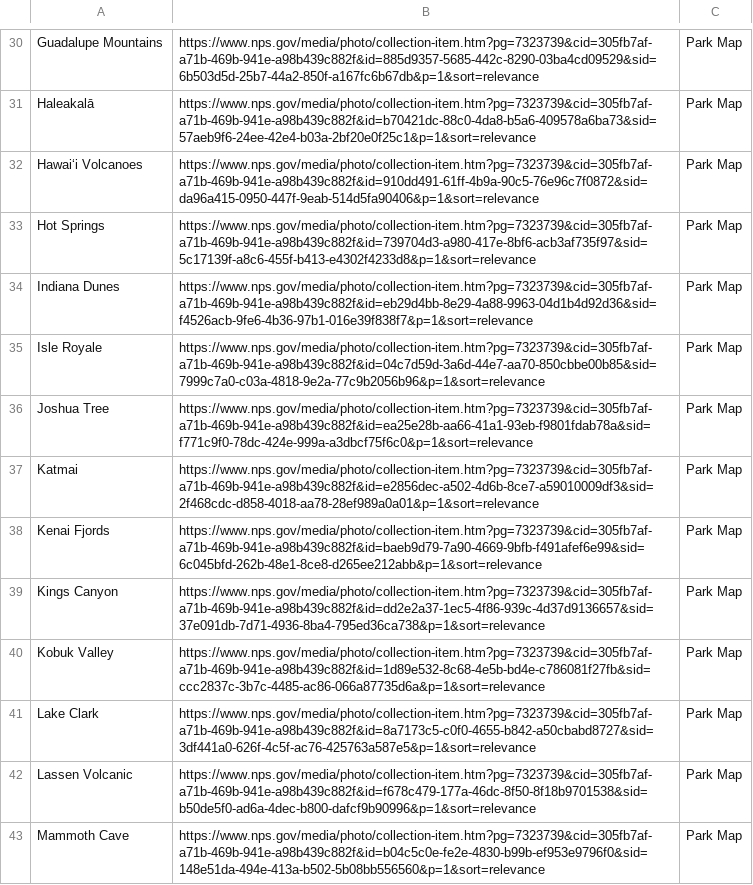
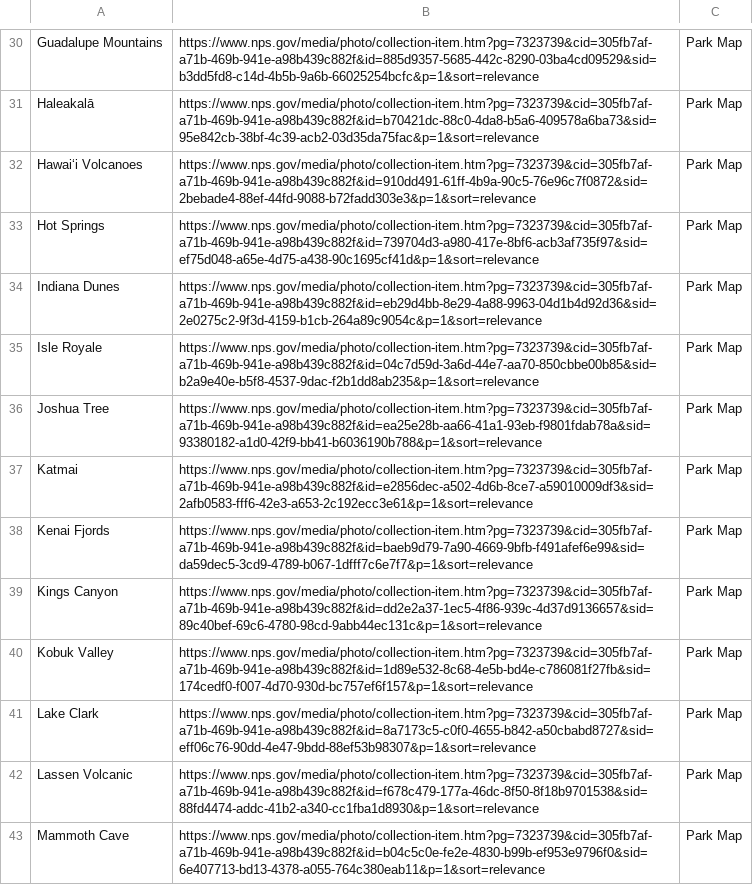
Before and after one commit to asumner1/parks-app-selenium, a CSV file: park_maps.csv, drawn as a sheet; only a part is shown, gaps mark what is left out; the diff covers the shown part only; the diff names each change by its address in the sheet, - before the commit and + after, or states it on an @@ line.

```diff
--- a/park_maps.csv
+++ b/park_maps.csv
-B30: https://www.nps.gov/media/photo/collection-item.htm?pg=7323739&cid=305fb7af-a71b-469b-941e-a98b439c882f&id=885d9357-5685-442c-8290-03ba4cd09529&sid=6b503d5d-25b7-44a2-850f-a167fc6b67db&p=1&sort=relevance
+B30: https://www.nps.gov/media/photo/collection-item.htm?pg=7323739&cid=305fb7af-a71b-469b-941e-a98b439c882f&id=885d9357-5685-442c-8290-03ba4cd09529&sid=b3dd5fd8-c14d-4b5b-9a6b-66025254bcfc&p=1&sort=relevance
-B31: https://www.nps.gov/media/photo/collection-item.htm?pg=7323739&cid=305fb7af-a71b-469b-941e-a98b439c882f&id=b70421dc-88c0-4da8-b5a6-409578a6ba73&sid=57aeb9f6-24ee-42e4-b03a-2bf20e0f25c1&p=1&sort=relevance
+B31: https://www.nps.gov/media/photo/collection-item.htm?pg=7323739&cid=305fb7af-a71b-469b-941e-a98b439c882f&id=b70421dc-88c0-4da8-b5a6-409578a6ba73&sid=95e842cb-38bf-4c39-acb2-03d35da75fac&p=1&sort=relevance
-B32: https://www.nps.gov/media/photo/collection-item.htm?pg=7323739&cid=305fb7af-a71b-469b-941e-a98b439c882f&id=910dd491-61ff-4b9a-90c5-76e96c7f0872&sid=da96a415-0950-447f-9eab-514d5fa90406&p=1&sort=relevance
+B32: https://www.nps.gov/media/photo/collection-item.htm?pg=7323739&cid=305fb7af-a71b-469b-941e-a98b439c882f&id=910dd491-61ff-4b9a-90c5-76e96c7f0872&sid=2bebade4-88ef-44fd-9088-b72fadd303e3&p=1&sort=relevance
-B33: https://www.nps.gov/media/photo/collection-item.htm?pg=7323739&cid=305fb7af-a71b-469b-941e-a98b439c882f&id=739704d3-a980-417e-8bf6-acb3af735f97&sid=5c17139f-a8c6-455f-b413-e4302f4233d8&p=1&sort=relevance
+B33: https://www.nps.gov/media/photo/collection-item.htm?pg=7323739&cid=305fb7af-a71b-469b-941e-a98b439c882f&id=739704d3-a980-417e-8bf6-acb3af735f97&sid=ef75d048-a65e-4d75-a438-90c1695cf41d&p=1&sort=relevance
-B34: https://www.nps.gov/media/photo/collection-item.htm?pg=7323739&cid=305fb7af-a71b-469b-941e-a98b439c882f&id=eb29d4bb-8e29-4a88-9963-04d1b4d92d36&sid=f4526acb-9fe6-4b36-97b1-016e39f838f7&p=1&sort=relevance
+B34: https://www.nps.gov/media/photo/collection-item.htm?pg=7323739&cid=305fb7af-a71b-469b-941e-a98b439c882f&id=eb29d4bb-8e29-4a88-9963-04d1b4d92d36&sid=2e0275c2-9f3d-4159-b1cb-264a89c9054c&p=1&sort=relevance
-B35: https://www.nps.gov/media/photo/collection-item.htm?pg=7323739&cid=305fb7af-a71b-469b-941e-a98b439c882f&id=04c7d59d-3a6d-44e7-aa70-850cbbe00b85&sid=7999c7a0-c03a-4818-9e2a-77c9b2056b96&p=1&sort=relevance
+B35: https://www.nps.gov/media/photo/collection-item.htm?pg=7323739&cid=305fb7af-a71b-469b-941e-a98b439c882f&id=04c7d59d-3a6d-44e7-aa70-850cbbe00b85&sid=b2a9e40e-b5f8-4537-9dac-f2b1dd8ab235&p=1&sort=relevance
-B36: https://www.nps.gov/media/photo/collection-item.htm?pg=7323739&cid=305fb7af-a71b-469b-941e-a98b439c882f&id=ea25e28b-aa66-41a1-93eb-f9801fdab78a&sid=f771c9f0-78dc-424e-999a-a3dbcf75f6c0&p=1&sort=relevance
+B36: https://www.nps.gov/media/photo/collection-item.htm?pg=7323739&cid=305fb7af-a71b-469b-941e-a98b439c882f&id=ea25e28b-aa66-41a1-93eb-f9801fdab78a&sid=93380182-a1d0-42f9-bb41-b6036190b788&p=1&sort=relevance
-B37: https://www.nps.gov/media/photo/collection-item.htm?pg=7323739&cid=305fb7af-a71b-469b-941e-a98b439c882f&id=e2856dec-a502-4d6b-8ce7-a59010009df3&sid=2f468cdc-d858-4018-aa78-28ef989a0a01&p=1&sort=relevance
+B37: https://www.nps.gov/media/photo/collection-item.htm?pg=7323739&cid=305fb7af-a71b-469b-941e-a98b439c882f&id=e2856dec-a502-4d6b-8ce7-a59010009df3&sid=2afb0583-fff6-42e3-a653-2c192ecc3e61&p=1&sort=relevance
-B38: https://www.nps.gov/media/photo/collection-item.htm?pg=7323739&cid=305fb7af-a71b-469b-941e-a98b439c882f&id=baeb9d79-7a90-4669-9bfb-f491afef6e99&sid=6c045bfd-262b-48e1-8ce8-d265ee212abb&p=1&sort=relevance
+B38: https://www.nps.gov/media/photo/collection-item.htm?pg=7323739&cid=305fb7af-a71b-469b-941e-a98b439c882f&id=baeb9d79-7a90-4669-9bfb-f491afef6e99&sid=da59dec5-3cd9-4789-b067-1dfff7c6e7f7&p=1&sort=relevance
-B39: https://www.nps.gov/media/photo/collection-item.htm?pg=7323739&cid=305fb7af-a71b-469b-941e-a98b439c882f&id=dd2e2a37-1ec5-4f86-939c-4d37d9136657&sid=37e091db-7d71-4936-8ba4-795ed36ca738&p=1&sort=relevance
+B39: https://www.nps.gov/media/photo/collection-item.htm?pg=7323739&cid=305fb7af-a71b-469b-941e-a98b439c882f&id=dd2e2a37-1ec5-4f86-939c-4d37d9136657&sid=89c40bef-69c6-4780-98cd-9abb44ec131c&p=1&sort=relevance
-B40: https://www.nps.gov/media/photo/collection-item.htm?pg=7323739&cid=305fb7af-a71b-469b-941e-a98b439c882f&id=1d89e532-8c68-4e5b-bd4e-c786081f27fb&sid=ccc2837c-3b7c-4485-ac86-066a87735d6a&p=1&sort=relevance
+B40: https://www.nps.gov/media/photo/collection-item.htm?pg=7323739&cid=305fb7af-a71b-469b-941e-a98b439c882f&id=1d89e532-8c68-4e5b-bd4e-c786081f27fb&sid=174cedf0-f007-4d70-930d-bc757ef6f157&p=1&sort=relevance
-B41: https://www.nps.gov/media/photo/collection-item.htm?pg=7323739&cid=305fb7af-a71b-469b-941e-a98b439c882f&id=8a7173c5-c0f0-4655-b842-a50cbabd8727&sid=3df441a0-626f-4c5f-ac76-425763a587e5&p=1&sort=relevance
+B41: https://www.nps.gov/media/photo/collection-item.htm?pg=7323739&cid=305fb7af-a71b-469b-941e-a98b439c882f&id=8a7173c5-c0f0-4655-b842-a50cbabd8727&sid=eff06c76-90dd-4e47-9bdd-88ef53b98307&p=1&sort=relevance
-B42: https://www.nps.gov/media/photo/collection-item.htm?pg=7323739&cid=305fb7af-a71b-469b-941e-a98b439c882f&id=f678c479-177a-46dc-8f50-8f18b9701538&sid=b50de5f0-ad6a-4dec-b800-dafcf9b90996&p=1&sort=relevance
+B42: https://www.nps.gov/media/photo/collection-item.htm?pg=7323739&cid=305fb7af-a71b-469b-941e-a98b439c882f&id=f678c479-177a-46dc-8f50-8f18b9701538&sid=88fd4474-addc-41b2-a340-cc1fba1d8930&p=1&sort=relevance
-B43: https://www.nps.gov/media/photo/collection-item.htm?pg=7323739&cid=305fb7af-a71b-469b-941e-a98b439c882f&id=b04c5c0e-fe2e-4830-b99b-ef953e9796f0&sid=148e51da-494e-413a-b502-5b08bb556560&p=1&sort=relevance
+B43: https://www.nps.gov/media/photo/collection-item.htm?pg=7323739&cid=305fb7af-a71b-469b-941e-a98b439c882f&id=b04c5c0e-fe2e-4830-b99b-ef953e9796f0&sid=6e407713-bd13-4378-a055-764c380eab11&p=1&sort=relevance
```
Also changed, not shown: 49 edited cells elsewhere in this file, 1 other file.
